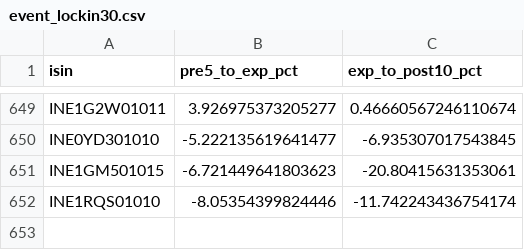
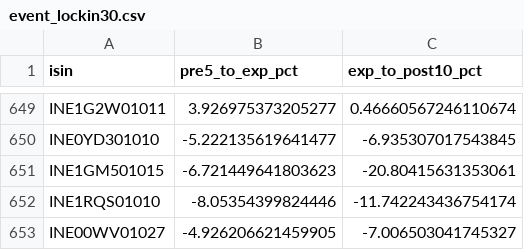
Before and after one commit to rishabhinai-netizen/ipo-radar, a CSV file: data/event_lockin30.csv, drawn as a sheet; only a part is shown, gaps mark what is left out.

```diff
--- a/data/event_lockin30.csv
+++ b/data/event_lockin30.csv
@@ -652 +652,2 @@ INE1GM501015,-6.721449641803623,-20.80415631353061
 INE1RQS01010,-8.05354399824446,-11.742243436754174
+INE00WV01027,-4.926206621459905,-7.006503041745327
```
Also changed, not shown: data/bandlock_events.csv, data/ipo_analytics.csv, 13 other files.
